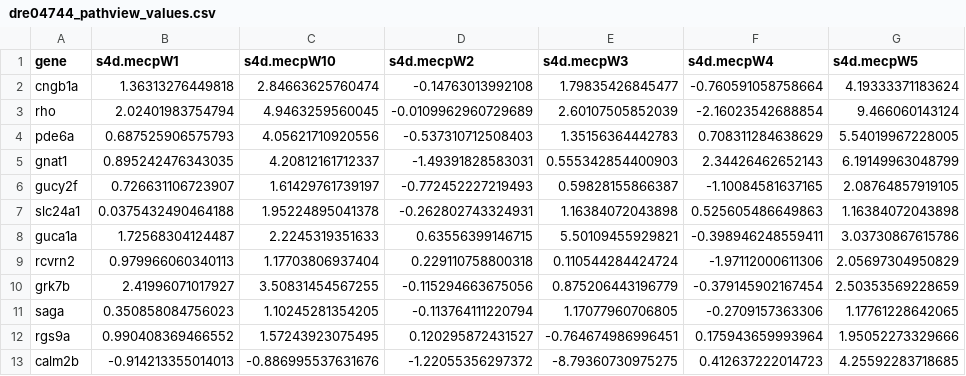
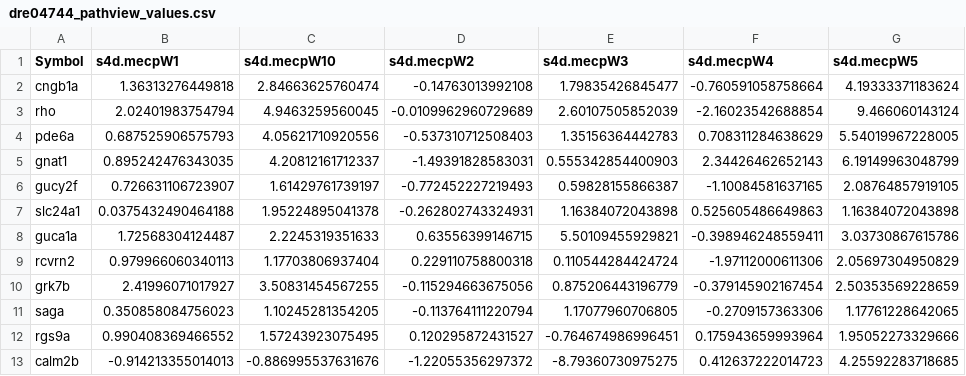
Before and after one commit to colbyford/zebrafish_mecp2_expression, a CSV file: dre04744_pathview_values.csv, drawn as a sheet; only a part is shown; the diff names each change by its address in the sheet, - before the commit and + after, or states it on an @@ line.

Commit message:
Update dre04744_pathview_values.csv

```diff
--- a/dre04744_pathview_values.csv
+++ b/dre04744_pathview_values.csv
-A1: gene
+A1: Symbol
```
